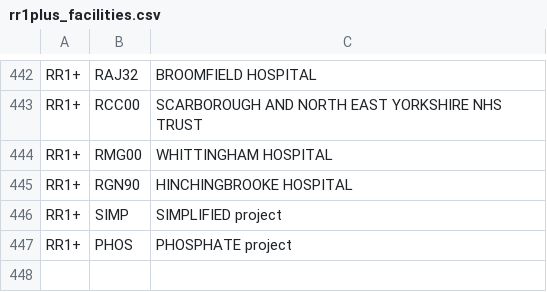
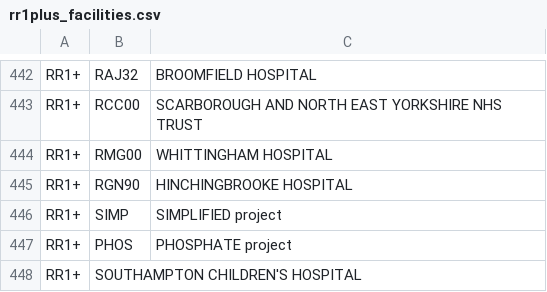
Before and after one commit to renalreg/registry-codes, a CSV file: tables/code_list/rr1plus_facilities.csv, drawn as a sheet; only a part is shown, gaps mark what is left out.

Commit message:
Add Southampton Children's Hospital to facilities list

```diff
--- a/tables/code_list/rr1plus_facilities.csv
+++ b/tables/code_list/rr1plus_facilities.csv
@@ -447 +447,2 @@ RR1+,SIMP,SIMPLIFIED project,,,,
 RR1+,PHOS,PHOSPHATE project,,,,
+RR1+,SOUTHAMPTON CHILDREN'S HOSPITAL,,,,
```
